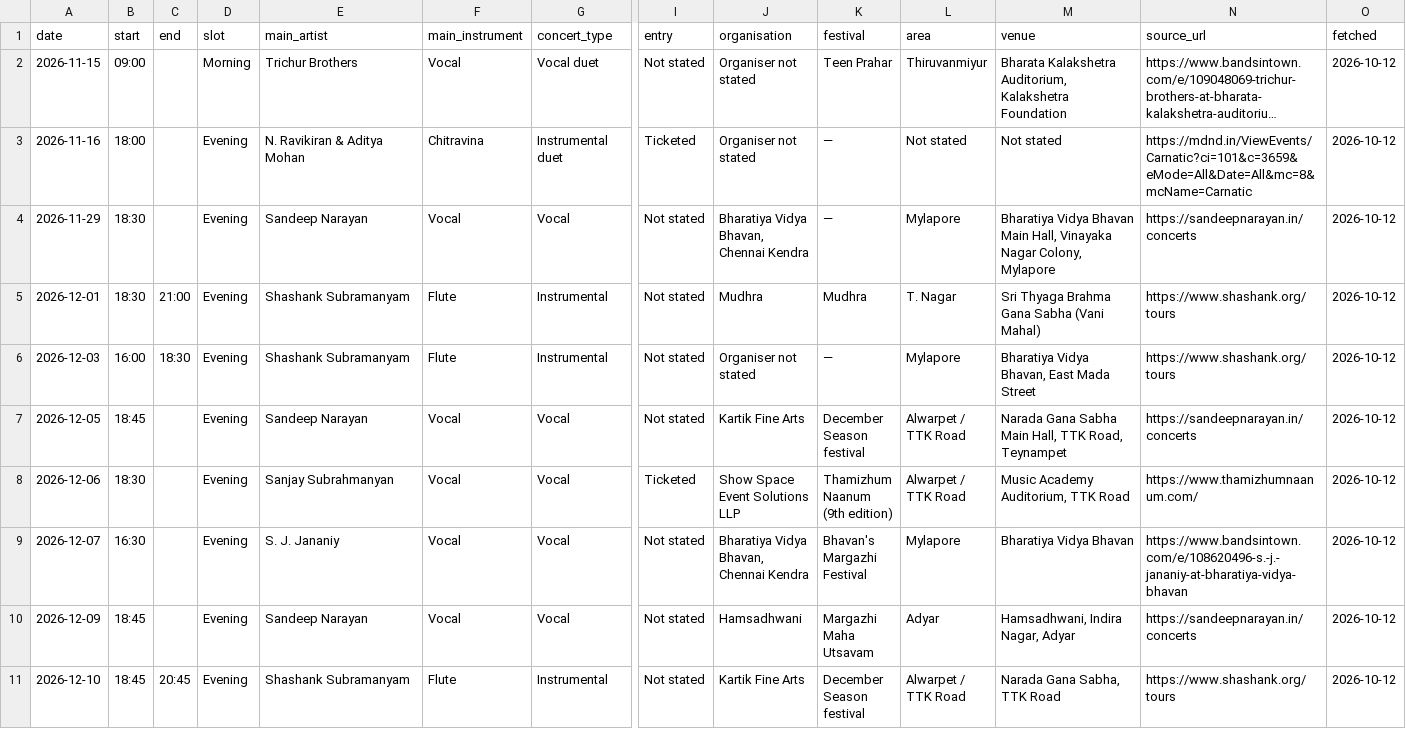
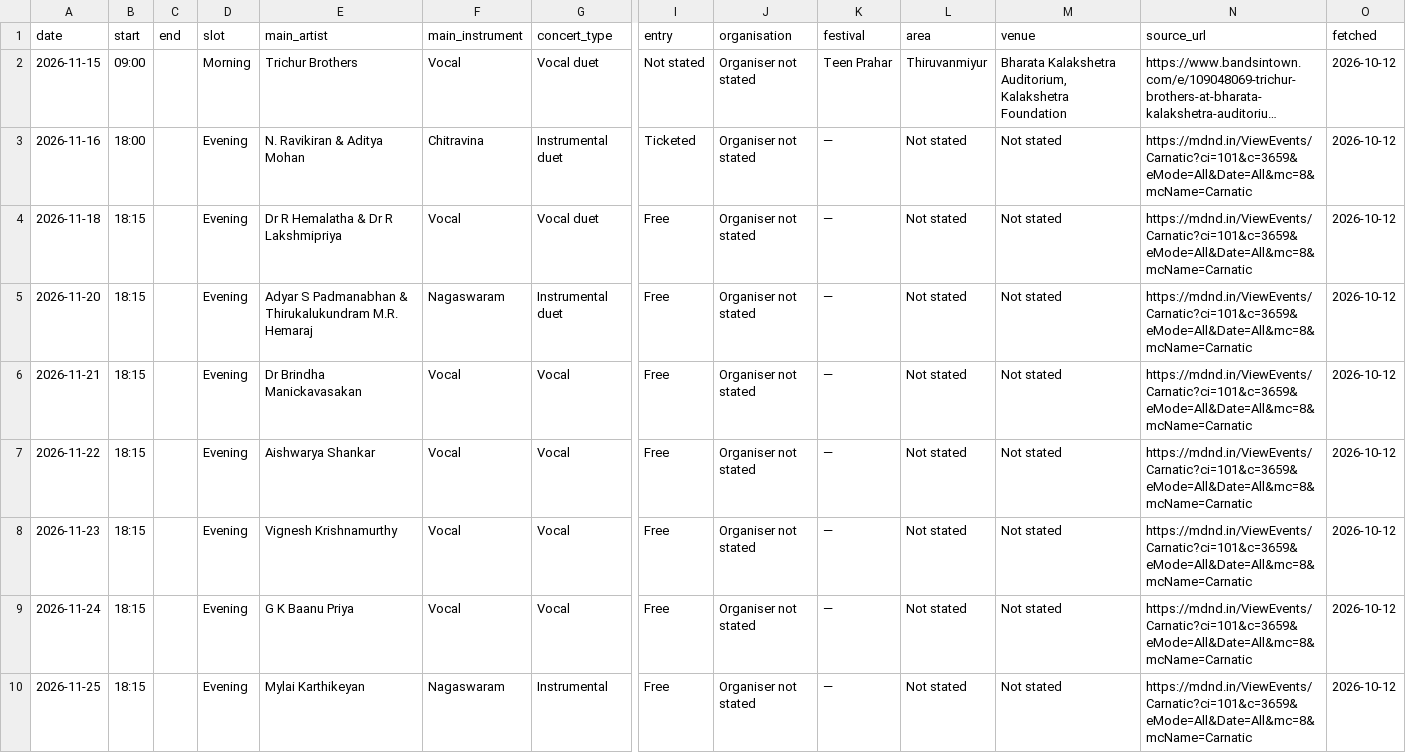
Before and after one commit to sunithi2000-lab/kutcheri, a CSV file: data/concerts.csv, drawn as a sheet; only a part is shown, gaps mark what is left out; the shorter side is filled out with more unchanged rows; long unchanged cells end in …; rows hold the shown columns only; the diff covers the shown part only; the diff names each change by its address in the sheet, - before the commit and + after, or states it on an @@ line.

```diff
--- a/data/concerts.csv
+++ b/data/concerts.csv
+row 4: 2026-11-18 | 18:15 |  | Evening | Dr R Hemalatha & Dr R Lakshmipriya | Vocal | Vocal duet | Free | Organiser not stated | — | Not stated | Not stated | https://mdnd.in/ViewEvents/Carnatic?ci=101&c=3659&eMode=All&Date=All&mc=8&mcName=Carnatic | 2026-10-12
+row 5: 2026-11-20 | 18:15 |  | Evening | Adyar S Padmanabhan & Thirukalukundram M.R. Hemaraj | Nagaswaram | Instrumental duet | Free | Organiser not stated | — | Not stated | Not stated | https://mdnd.in/ViewEvents/Carnatic?ci=101&c=3659&eMode=All&Date=All&mc=8&mcName=Carnatic | 2026-10-12
+row 6: 2026-11-21 | 18:15 |  | Evening | Dr Brindha Manickavasakan | Vocal | Vocal | Free | Organiser not stated | — | Not stated | Not stated | https://mdnd.in/ViewEvents/Carnatic?ci=101&c=3659&eMode=All&Date=All&mc=8&mcName=Carnatic | 2026-10-12
+row 7: 2026-11-22 | 18:15 |  | Evening | Aishwarya Shankar | Vocal | Vocal | Free | Organiser not stated | — | Not stated | Not stated | https://mdnd.in/ViewEvents/Carnatic?ci=101&c=3659&eMode=All&Date=All&mc=8&mcName=Carnatic | 2026-10-12
+row 8: 2026-11-23 | 18:15 |  | Evening | Vignesh Krishnamurthy | Vocal | Vocal | Free | Organiser not stated | — | Not stated | Not stated | https://mdnd.in/ViewEvents/Carnatic?ci=101&c=3659&eMode=All&Date=All&mc=8&mcName=Carnatic | 2026-10-12
+row 9: 2026-11-24 | 18:15 |  | Evening | G K Baanu Priya | Vocal | Vocal | Free | Organiser not stated | — | Not stated | Not stated | https://mdnd.in/ViewEvents/Carnatic?ci=101&c=3659&eMode=All&Date=All&mc=8&mcName=Carnatic | 2026-10-12
+row 10: 2026-11-25 | 18:15 |  | Evening | Mylai Karthikeyan | Nagaswaram | Instrumental | Free | Organiser not stated | — | Not stated | Not stated | https://mdnd.in/ViewEvents/Carnatic?ci=101&c=3659&eMode=All&Date=All&mc=8&mcName=Carnatic | 2026-10-12
```
Also changed, not shown: 5 added rows elsewhere in this file, 4 other files.
